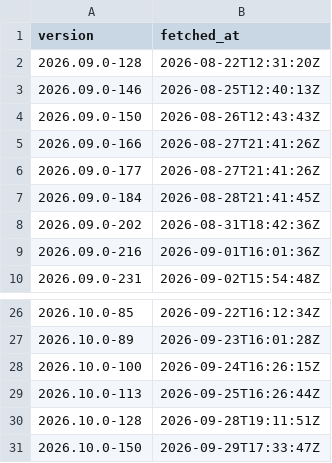
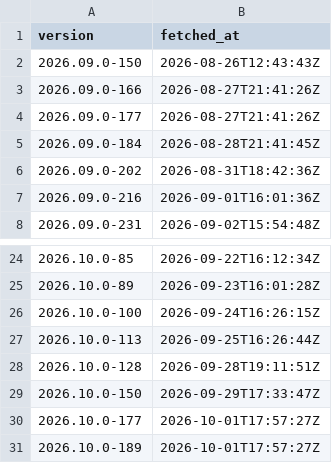
Before and after one commit to kv9898/fetch-positron-daily, a CSV file: data/dailies.csv, drawn as a sheet; only a part is shown, gaps mark what is left out; removed rows and columns are numbered as before the commit, all else as after; the diff names each change by its address in the sheet, - before the commit and + after, or states it on an @@ line.

```diff
--- a/data/dailies.csv
+++ b/data/dailies.csv
-row 2: 2026.09.0-128 | 2026-08-22T12:31:20Z
-row 3: 2026.09.0-146 | 2026-08-25T12:40:13Z
+row 30: 2026.10.0-177 | 2026-10-01T17:57:27Z
+row 31: 2026.10.0-189 | 2026-10-01T17:57:27Z
```
Also changed, not shown: 2 other files.
